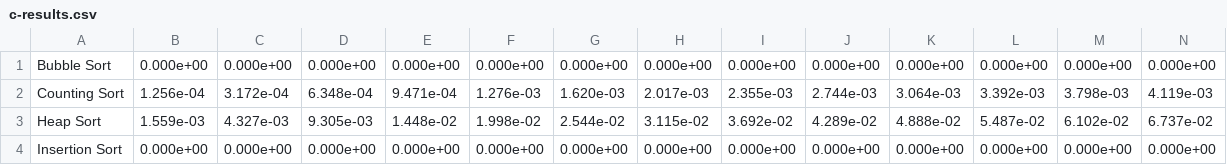
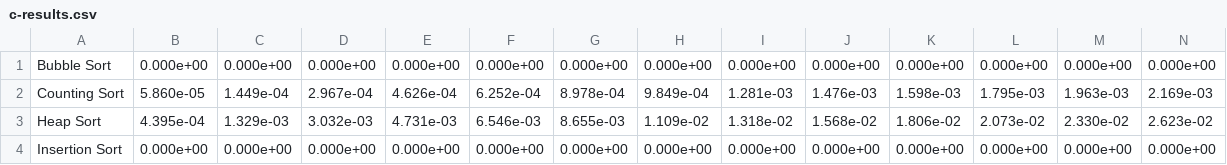
Before and after one commit to vannobi/Algorithms-N-DataStructures, a CSV file: Sorts/results/csv/c-results.csv, drawn as a sheet; only a part is shown; the diff covers the shown part only; the diff names each change by its address in the sheet, - before the commit and + after, or states it on an @@ line.

```diff
--- a/Sorts/results/csv/c-results.csv
+++ b/Sorts/results/csv/c-results.csv
-B2: 1.256e-04
+B2: 5.860e-05
-C2: 3.172e-04
+C2: 1.449e-04
-D2: 6.348e-04
+D2: 2.967e-04
-E2: 9.471e-04
+E2: 4.626e-04
-F2: 1.276e-03
+F2: 6.252e-04
-G2: 1.620e-03
+G2: 8.978e-04
-H2: 2.017e-03
+H2: 9.849e-04
-I2: 2.355e-03
+I2: 1.281e-03
-J2: 2.744e-03
+J2: 1.476e-03
-K2: 3.064e-03
+K2: 1.598e-03
-L2: 3.392e-03
+L2: 1.795e-03
-M2: 3.798e-03
+M2: 1.963e-03
-N2: 4.119e-03
+N2: 2.169e-03
-B3: 1.559e-03
+B3: 4.395e-04
-C3: 4.327e-03
+C3: 1.329e-03
-D3: 9.305e-03
+D3: 3.032e-03
-E3: 1.448e-02
+E3: 4.731e-03
-F3: 1.998e-02
+F3: 6.546e-03
-G3: 2.544e-02
+G3: 8.655e-03
-H3: 3.115e-02
+H3: 1.109e-02
-I3: 3.692e-02
+I3: 1.318e-02
-J3: 4.289e-02
+J3: 1.568e-02
-K3: 4.888e-02
+K3: 1.806e-02
-L3: 5.487e-02
+L3: 2.073e-02
-M3: 6.102e-02
+M3: 2.330e-02
-N3: 6.737e-02
+N3: 2.623e-02
```
Also changed, not shown: 34 edited cells elsewhere in this file, Sorts/results/csv/python-results.csv, 12 other files.
